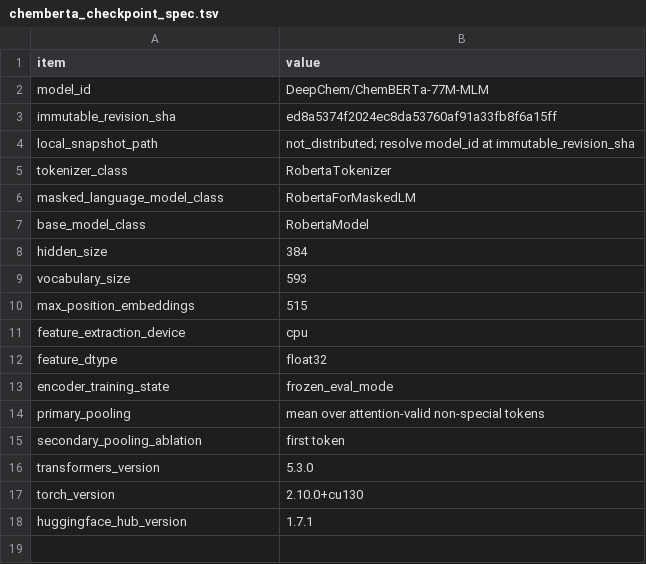
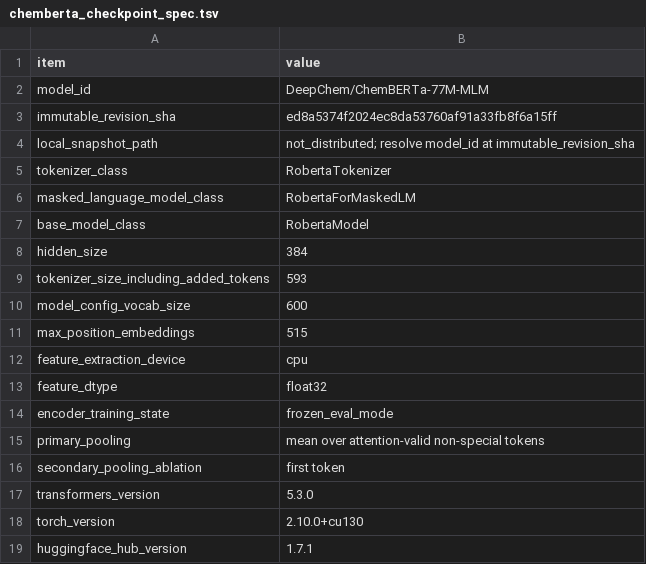
Before and after one commit to Arghyasree/multispecies-mic-transfer, a TSV file: metadata/drug_representation/chemberta_checkpoint_spec.tsv, drawn as a sheet.

Commit message:
Clarify ChemBERTa vocabulary provenance

```diff
--- a/metadata/drug_representation/chemberta_checkpoint_spec.tsv
+++ b/metadata/drug_representation/chemberta_checkpoint_spec.tsv
@@ -8,3 +8,4 @@ base_model_class	RobertaModel
 hidden_size	384
-vocabulary_size	593
+tokenizer_size_including_added_tokens	593
+model_config_vocab_size	600
 max_position_embeddings	515
```
Also changed, not shown: 2 other files.
